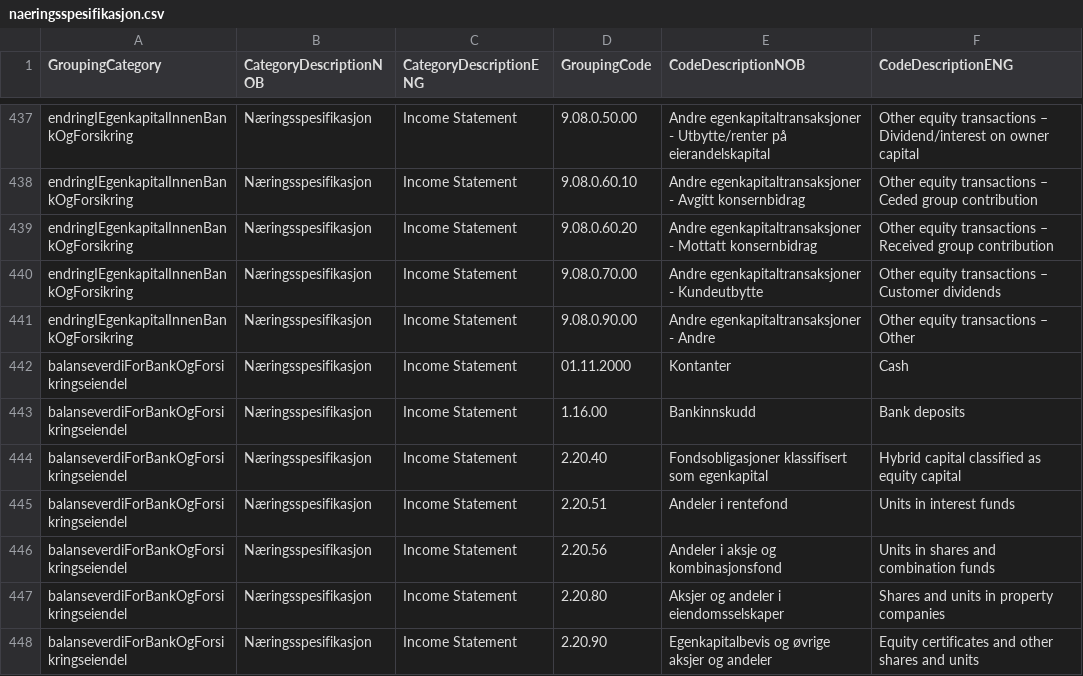
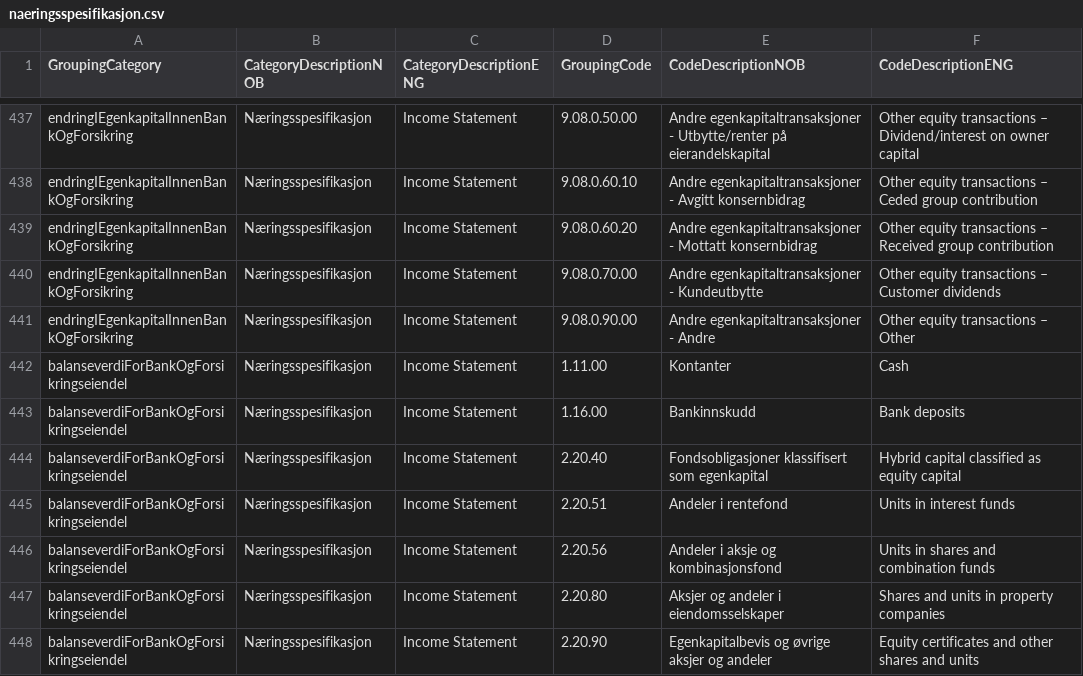
Before and after one commit to Skatteetaten/saf-t, a CSV file: SAF-T_Financial_1.3/Grouping Category Code/CSV/naeringsspesifikasjon.csv, drawn as a sheet; only a part is shown, gaps mark what is left out.

Commit message:
A small correction of the mapping list in CSV format.

```diff
--- a/SAF-T_Financial_1.3/Grouping Category Code/CSV/naeringsspesifikasjon.csv
+++ b/SAF-T_Financial_1.3/Grouping Category Code/CSV/naeringsspesifikasjon.csv
@@ -441,3 +441,3 @@ endringIEgenkapitalInnenBankOgForsikring;Næringsspesifikasjon;Income Statement;
 endringIEgenkapitalInnenBankOgForsikring;Næringsspesifikasjon;Income Statement;9.08.0.90.00;Andre egenkapitaltransaksjoner - Andre;Other equity transactions – Other
-balanseverdiForBankOgForsikringseiendel;Næringsspesifikasjon;Income Statement;01.11.2000;Kontanter;Cash
+balanseverdiForBankOgForsikringseiendel;Næringsspesifikasjon;Income Statement;1.11.00;Kontanter;Cash
 balanseverdiForBankOgForsikringseiendel;Næringsspesifikasjon;Income Statement;1.16.00;Bankinnskudd;Bank deposits
```
